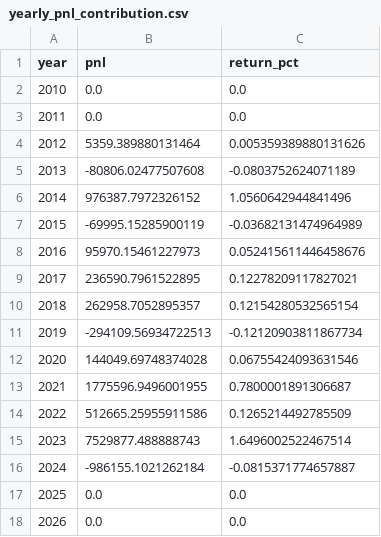
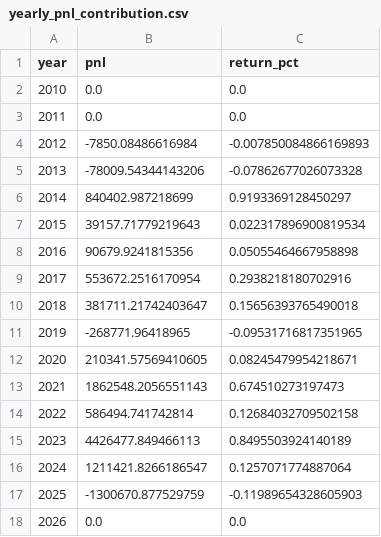
Before and after one commit to rohan-ahire1/Multibagger, a CSV file: reports/portfolio_diagnostics/2010-01-04_2026-03-17/yearly_pnl_contribution.csv, drawn as a sheet.

```diff
--- a/reports/portfolio_diagnostics/2010-01-04_2026-03-17/yearly_pnl_contribution.csv
+++ b/reports/portfolio_diagnostics/2010-01-04_2026-03-17/yearly_pnl_contribution.csv
@@ -3,16 +3,16 @@ year,pnl,return_pct
 2011,0.0,0.0
-2012,5359.389880131464,0.005359389880131626
-2013,-80806.02477507608,-0.0803752624071189
-2014,976387.7972326152,1.0560642944841496
-2015,-69995.15285900119,-0.03682131474964989
-2016,95970.15461227973,0.052415611446458676
-2017,236590.7961522895,0.12278209117827021
-2018,262958.7052895357,0.12154280532565154
-2019,-294109.56934722513,-0.12120903811867734
-2020,144049.69748374028,0.06755424093631546
-2021,1775596.9496001955,0.7800001891306687
-2022,512665.25955911586,0.1265214492785509
-2023,7529877.488888743,1.6496002522467514
-2024,-986155.1021262184,-0.0815371774657887
-2025,0.0,0.0
+2012,-7850.08486616984,-0.007850084866169893
+2013,-78009.54344143206,-0.07862677026073328
+2014,840402.987218699,0.9193369128450297
+2015,39157.71779219643,0.022317896900819534
+2016,90679.9241815356,0.05055464667958898
+2017,553672.2516170954,0.2938218180702916
+2018,381711.21742403647,0.15656393765490018
+2019,-268771.96418965,-0.09531716817351965
+2020,210341.57569410605,0.08245479954218671
+2021,1862548.2056551143,0.674510273197473
+2022,586494.741742814,0.12684032709502158
+2023,4426477.849466113,0.8495503924140189
+2024,1211421.8266186547,0.1257071774887064
+2025,-1300670.877529759,-0.11989654328605903
 2026,0.0,0.0
```
Also changed, not shown: reports/portfolio_diagnostics/2010-01-04_2026-03-17/rolling_3y_cagr.csv, reports/portfolio_diagnostics/2010-01-04_2026-03-17/trade_pnl.csv, 4 other files.
